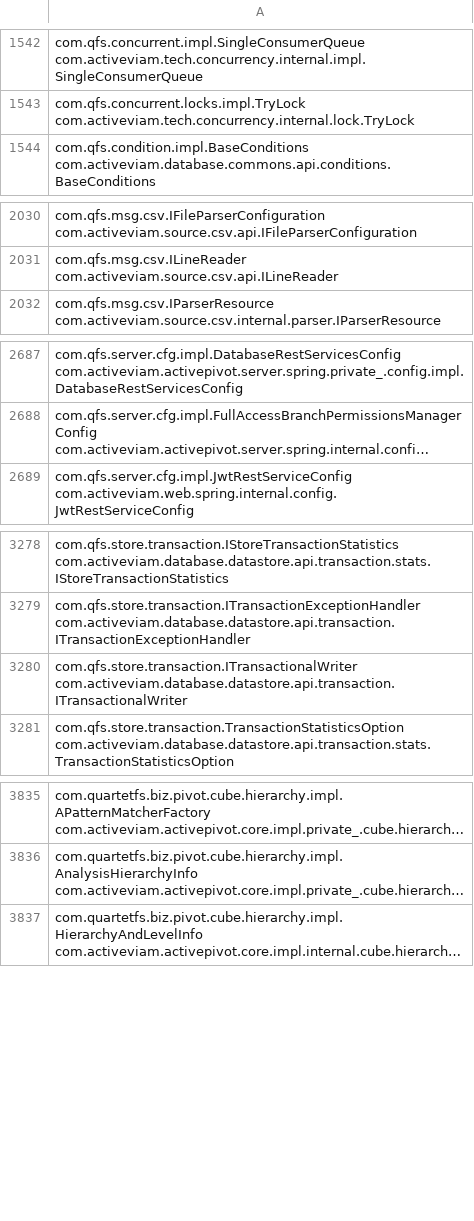
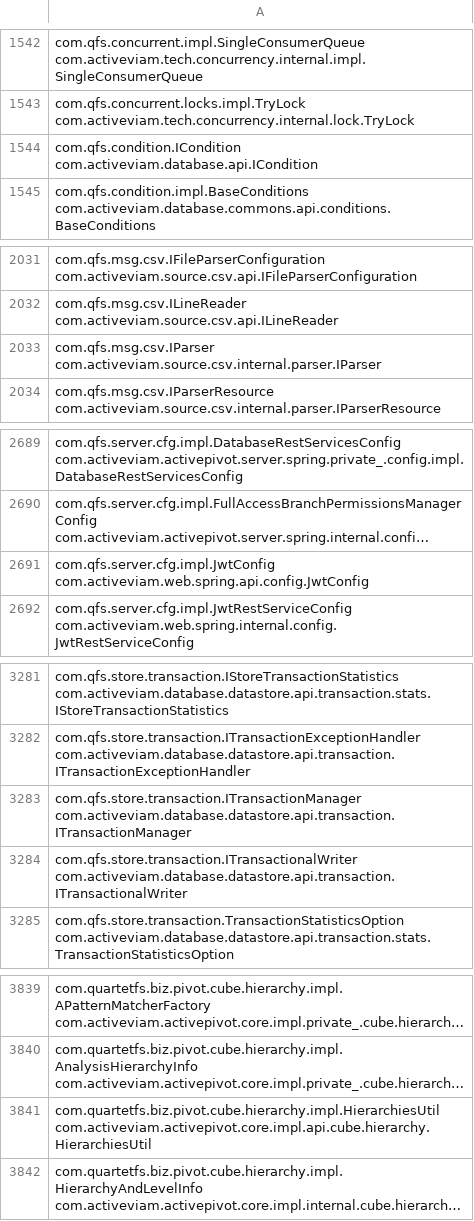
Before and after one commit to activeviam/java-api-migration-tool, a CSV file: src/main/resources/mappings/activepivot/6_0_13_to_6_1_0-beta.csv, drawn as a sheet; only a part is shown, gaps mark what is left out; long unchanged cells end in …; the diff covers the shown part only; the diff names each change by its address in the sheet, - before the commit and + after, or states it on an @@ line.

Commit message:
PIVOT-8986 Update hardcoded mapping with missing renamings that have been reported

```diff
--- a/src/main/resources/mappings/activepivot/6_0_13_to_6_1_0-beta.csv
+++ b/src/main/resources/mappings/activepivot/6_0_13_to_6_1_0-beta.csv
+row 1544: com.qfs.condition.ICondition com.activeviam.database.api.ICondition
+row 2033: com.qfs.msg.csv.IParser com.activeviam.source.csv.internal.parser.IParser
+row 2691: com.qfs.server.cfg.impl.JwtConfig com.activeviam.web.spring.api.config.JwtConfig
+row 3283: com.qfs.store.transaction.ITransactionManager com.activeviam.database.datastore.api.transaction.ITransactionManager
+row 3841: com.quartetfs.biz.pivot.cube.hierarchy.impl.HierarchiesUtil com.activeviam.activepivot.core.impl.api.cube.hierarchy.HierarchiesUtil
```
Also changed, not shown: 4 added rows elsewhere in this file, 1 other file.
